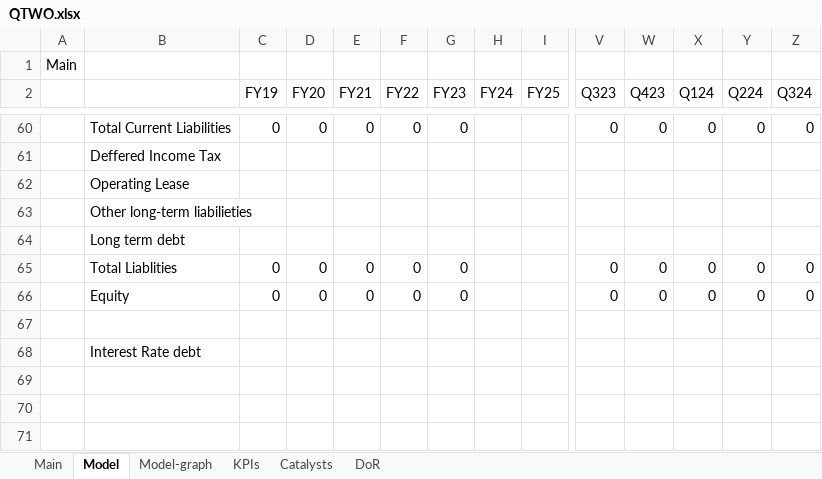
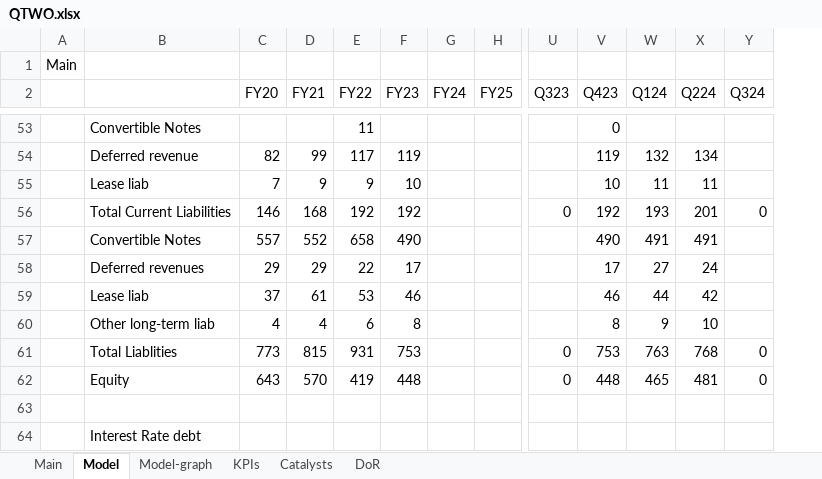
Before and after one commit to simonburghardt1/models, an Excel workbook: Business - Technology Services/QTWO.xlsx, sheet Model, drawn as a sheet; only a part is shown, gaps mark what is left out; values as stored, in another font and other column widths than the file's, no cell formats; removed rows and columns are numbered as before the commit, all else as after; rows hold the shown columns only; the diff covers the shown part only; the diff names each change by its address in the sheet, - before the commit and + after, or states it on an @@ line.

Commit message:
QTWO and ALAB

```diff
--- a/Business - Technology Services/QTWO.xlsx (sheet Model)
+++ b/Business - Technology Services/QTWO.xlsx (sheet Model)
-column C (FY19), row 60: 0; rows 65-66: 0 | 0
+row 53:  | Convertible Notes |  |  | 11 |  |  |  |  | 0
+row 54:  | Deferred revenue | 82 | 99 | 117 | 119 |  |  |  | 119 | 132 | 134
+row 55:  | Lease liab | 7 | 9 | 9 | 10 |  |  |  | 10 | 11 | 11
-C56 (FY20): 0
+C56 (FY20): 146
-D56 (FY21): 0
+D56 (FY21): 168
-E56 (FY22): 0
+E56 (FY22): 192
-F56 (FY23): 0
+F56 (FY23): 192
-V56 (Q423): 0
+V56 (Q423): 192
-W56 (Q124): 0
+W56 (Q124): 193
-X56 (Q224): 0
+X56 (Q224): 201
-row 61:  | Deffered Income Tax
-row 62:  | Operating Lease
-row 63:  | Other long-term liabilieties
-row 64:  | Long term debt
+row 57:  | Convertible Notes | 557 | 552 | 658 | 490 |  |  |  | 490 | 491 | 491
+row 58:  | Deferred revenues | 29 | 29 | 22 | 17 |  |  |  | 17 | 27 | 24
+row 59:  | Lease liab | 37 | 61 | 53 | 46 |  |  |  | 46 | 44 | 42
+row 60:  | Other long-term liab | 4 | 4 | 6 | 8 |  |  |  | 8 | 9 | 10
-C61 (FY20): 0
+C61 (FY20): 773
-D61 (FY21): 0
+D61 (FY21): 815
-E61 (FY22): 0
+E61 (FY22): 931
-F61 (FY23): 0
+F61 (FY23): 753
-V61 (Q423): 0
+V61 (Q423): 753
-W61 (Q124): 0
+W61 (Q124): 763
-X61 (Q224): 0
+X61 (Q224): 768
-C62 (FY20): 0
+C62 (FY20): 643
-D62 (FY21): 0
+D62 (FY21): 570
-E62 (FY22): 0
+E62 (FY22): 419
-F62 (FY23): 0
+F62 (FY23): 448
-V62 (Q423): 0
+V62 (Q423): 448
-W62 (Q124): 0
+W62 (Q124): 465
-X62 (Q224): 0
+X62 (Q224): 481
```
Also changed, not shown: 32 added rows, 39 removed rows and 112 edited cells elsewhere in this sheet, sheet Main, cell formats, formulas that keep their value, charts or pictures, 1 other file.
